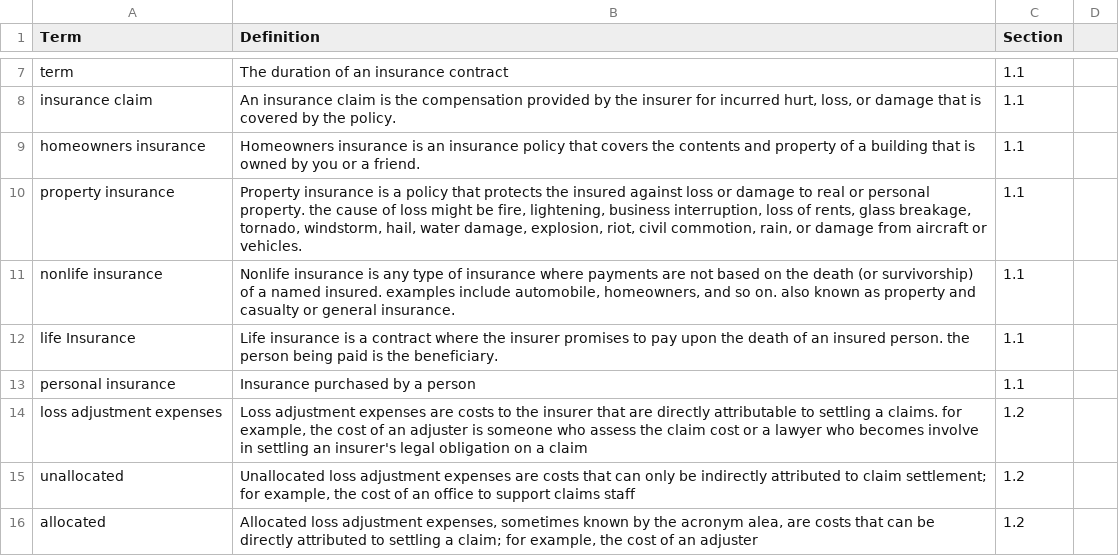
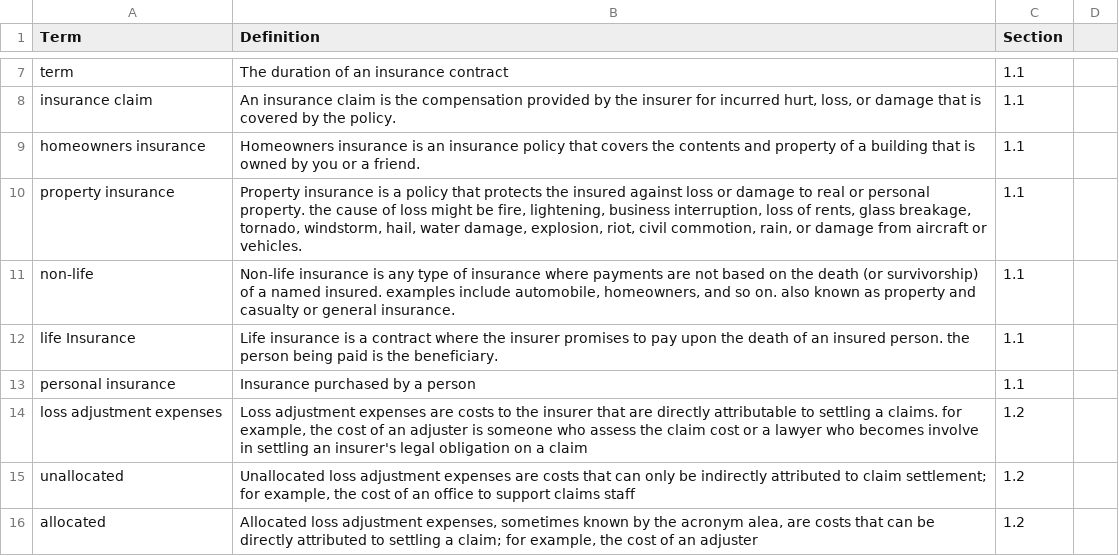
Before and after one commit to ewfrees/Loss-Data-Analytics-Ed1, a CSV file: References/GlossFct.csv, drawn as a sheet; only a part is shown, gaps mark what is left out.

Commit message:
Non-life fix

```diff
--- a/References/GlossFct.csv
+++ b/References/GlossFct.csv
@@ -10,3 +10,3 @@ homeowners insurance,Homeowners insurance is an insurance policy that covers the
 property insurance,"Property insurance is a policy that protects the insured against loss or damage to real or personal property. the cause of loss might be  fire, lightening, business interruption, loss of rents, glass breakage, tornado, windstorm, hail, water damage, explosion, riot, civil commotion, rain, or damage from aircraft or vehicles.",1.1,
-nonlife insurance,"Nonlife insurance is any type of insurance where payments are not based on the death (or survivorship) of a named insured. examples include automobile, homeowners, and so on. also known as property and casualty or general insurance.",1.1,
+non-life,"Non-life insurance is any type of insurance where payments are not based on the death (or survivorship) of a named insured. examples include automobile, homeowners, and so on. also known as property and casualty or general insurance.",1.1,
 life Insurance,Life insurance is a contract where the insurer promises to pay upon the death of an insured person. the person being paid is the beneficiary. ,1.1,
```
